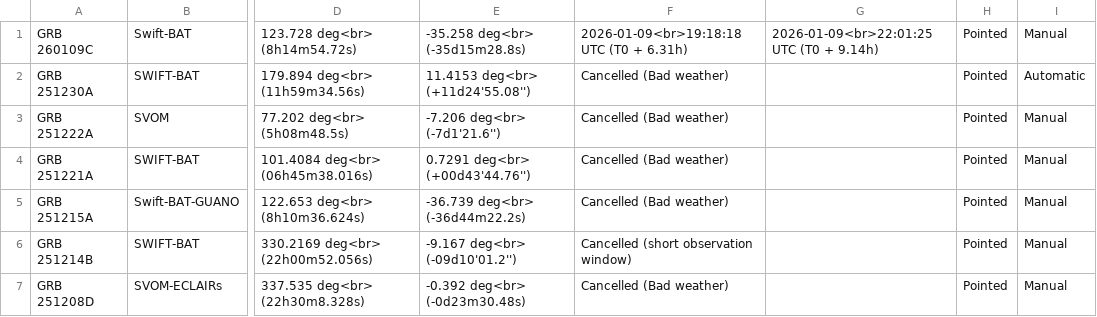
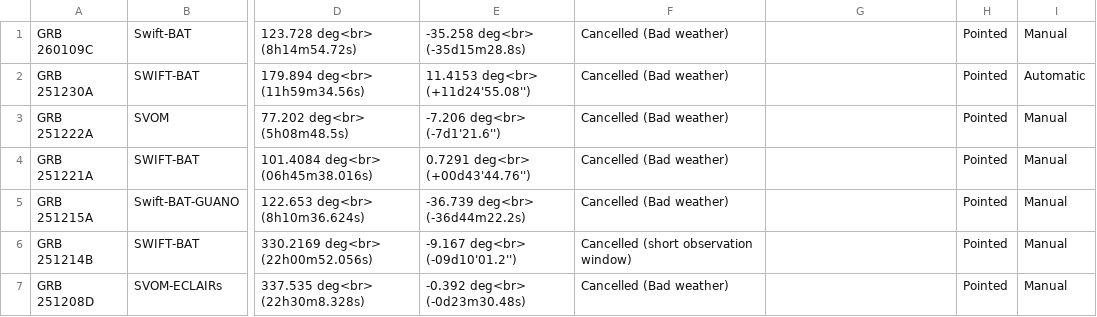
Before and after one commit to grbhess/grbhess.github.io, a CSV file: obstable.csv, drawn as a sheet; only a part is shown, gaps mark what is left out; the diff names each change by its address in the sheet, - before the commit and + after, or states it on an @@ line.

Commit message:
Update GRB 260109C status to 'Cancelled'

```diff
--- a/obstable.csv
+++ b/obstable.csv
-F1: 2026-01-09<br>19:18:18 UTC (T0 + 6.31h)
+F1: Cancelled (Bad weather)
-G1: 2026-01-09<br>22:01:25 UTC (T0 + 9.14h)
+G1: (empty)
```
